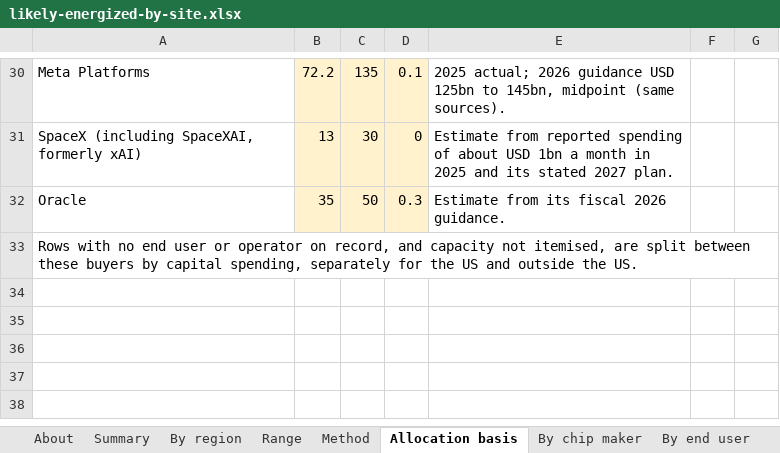
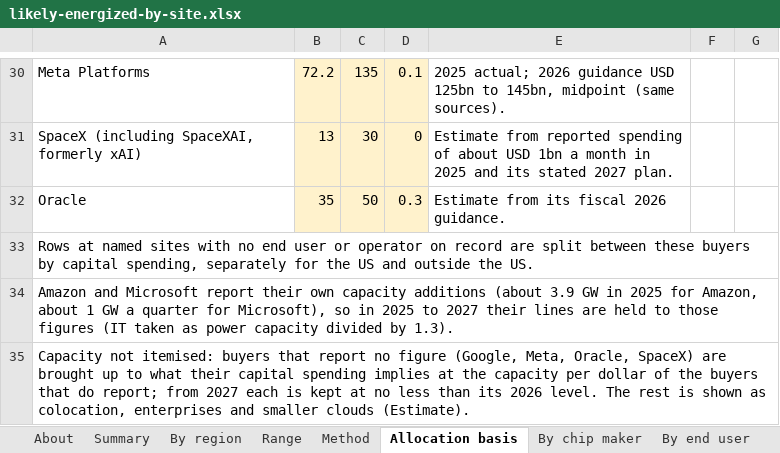
Before and after one commit to bernardhaswell/dcbuildsio, an Excel workbook: data/likely-energized-by-site.xlsx, sheet Allocation basis, drawn as a sheet; only a part is shown, gaps mark what is left out; values as stored, in another font and other column widths than the file's, no borders; the diff names each change by its address in the sheet, - before the commit and + after, or states it on an @@ line.

```diff
--- a/data/likely-energized-by-site.xlsx (sheet Allocation basis)
+++ b/data/likely-energized-by-site.xlsx (sheet Allocation basis)
-A33: Rows with no end user or operator on record, and capacity not itemised, are split…
+A33: Rows at named sites with no end user or operator on record are split…
+row 34: Amazon and Microsoft report their own capacity additions (about 3.9 GW in 2025 for Amazon, about 1 GW a quarter for Microsoft), so in 2025 to 2027 their lines are held to those figures (IT taken as power capacity divided by 1.3).
+row 35: Capacity not itemised: buyers that report no figure (Google, Meta, Oracle, SpaceX) are brought up to what their capital spending implies at the capacity per dollar of the buyers that do report; from 2027 each is kept at no less than its 2026 level. The rest is shown as colocation, enterprises and smaller clouds (Estimate).
```
Also changed, not shown: sheet By operator, sheet By end user, sheet About, sheet By chip maker, formulas that keep their value, 3 other files.
